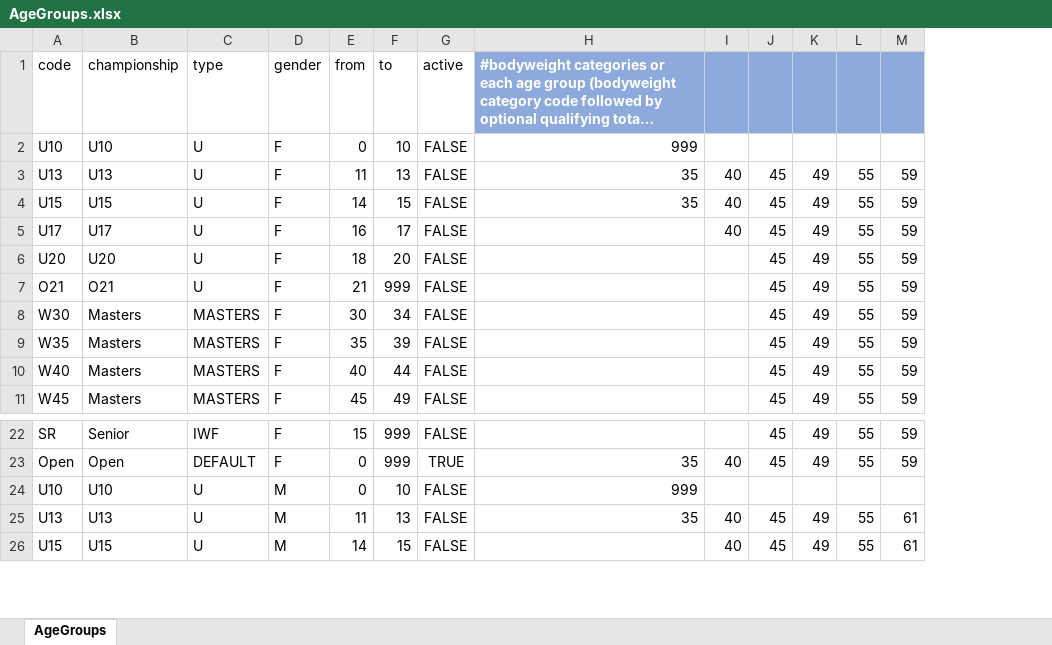
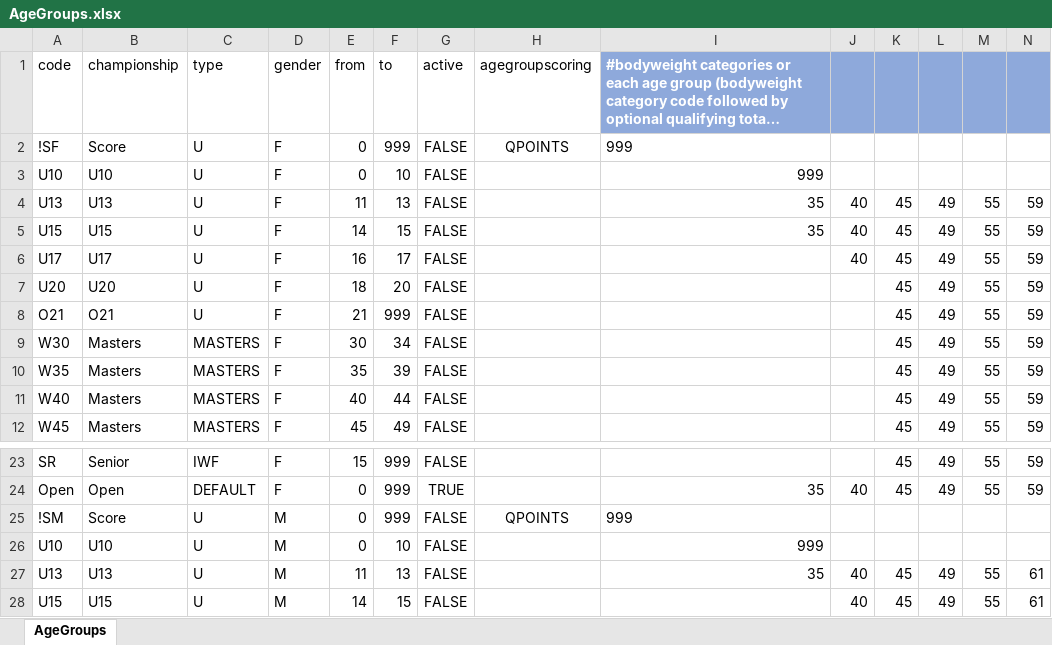
Before and after one commit to owlcms/owlcms4, an Excel workbook: owlcms/src/main/resources/agegroups/AgeGroups.xlsx, sheet AgeGroups, drawn as a sheet; only a part is shown, gaps mark what is left out; long unchanged cells end in …; values as stored, in another font and other column widths than the file's, no borders; addresses are those after the commit; rows hold the shown columns only; the diff names each change by its address in the sheet, - before the commit and + after, or states it on an @@ line.

Commit message:
add SM and SF as example of overall best score medals

```diff
--- a/owlcms/src/main/resources/agegroups/AgeGroups.xlsx (sheet AgeGroups)
+++ b/owlcms/src/main/resources/agegroups/AgeGroups.xlsx (sheet AgeGroups)
+column H, row 1: agegroupscoring
+row 2: !SF | Score | U | F | 0 | 999 | FALSE | QPOINTS | 999
+row 25: !SM | Score | U | M | 0 | 999 | FALSE | QPOINTS | 999
```
